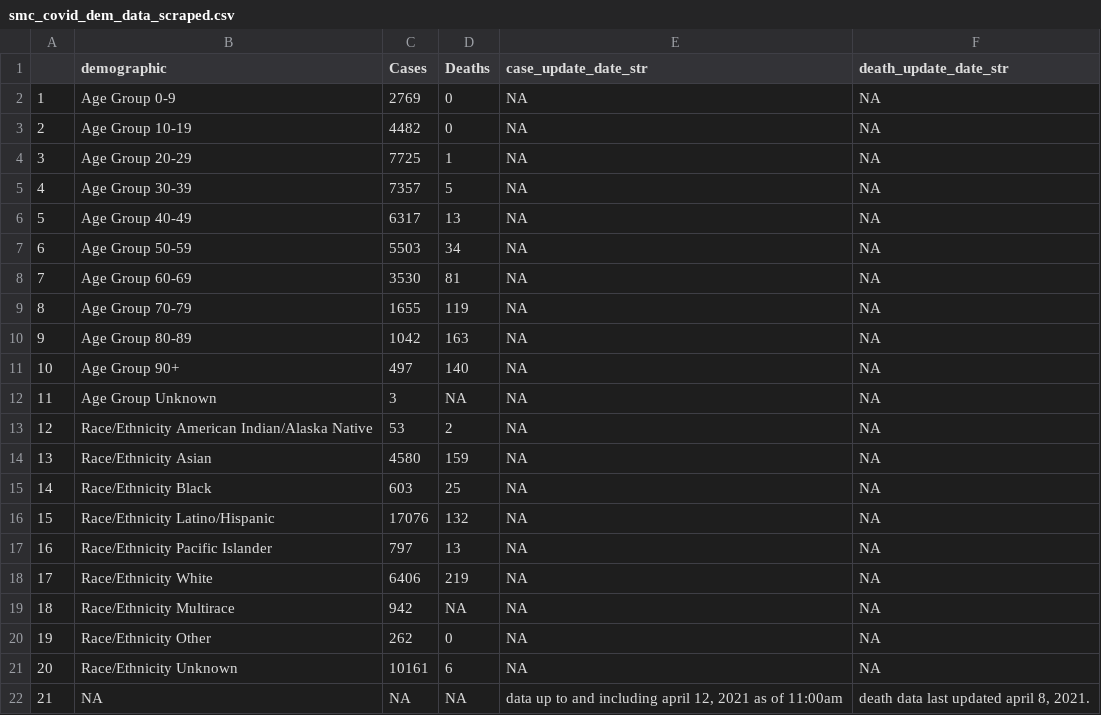
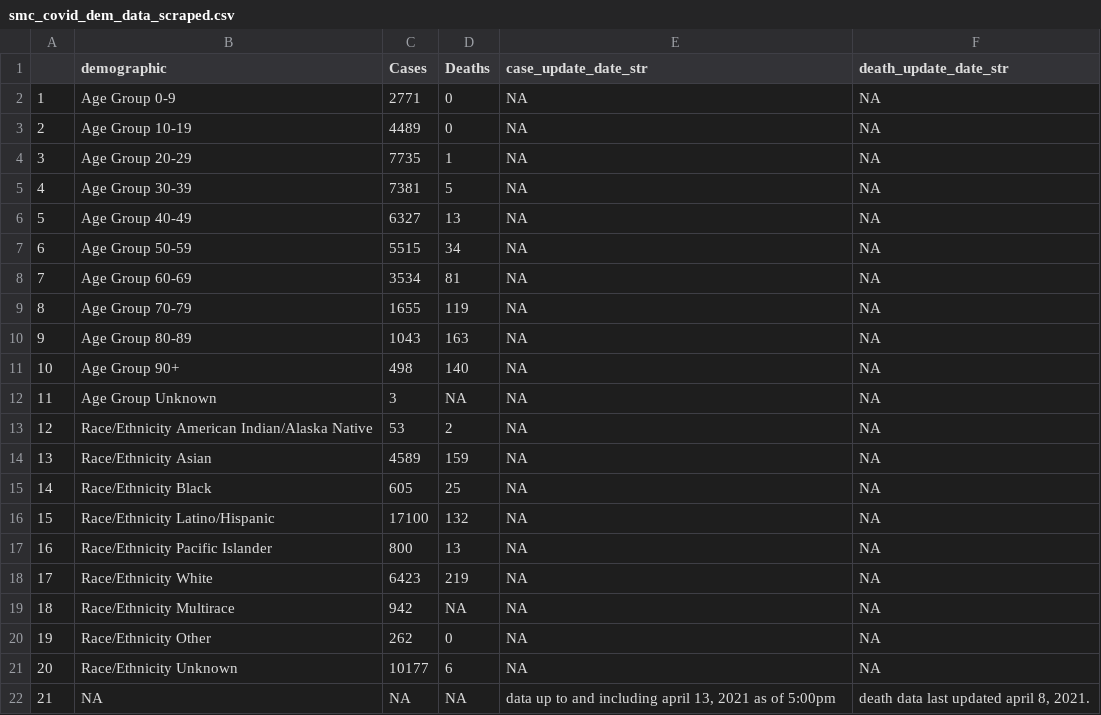
Before and after one commit to stanfordfuturebay/stanfordfuturebay.github.io, a CSV file: covid19/smc_covid_dem_data_scraped.csv, drawn as a sheet.

```diff
--- a/covid19/smc_covid_dem_data_scraped.csv
+++ b/covid19/smc_covid_dem_data_scraped.csv
@@ -1,22 +1,22 @@
 "","demographic","Cases","Deaths","case_update_date_str","death_update_date_str"
-"1","Age Group 0-9","2769","0",NA,NA
-"2","Age Group 10-19","4482","0",NA,NA
-"3","Age Group 20-29","7725","1",NA,NA
-"4","Age Group 30-39","7357","5",NA,NA
-"5","Age Group 40-49","6317","13",NA,NA
-"6","Age Group 50-59","5503","34",NA,NA
-"7","Age Group 60-69","3530","81",NA,NA
+"1","Age Group 0-9","2771","0",NA,NA
+"2","Age Group 10-19","4489","0",NA,NA
+"3","Age Group 20-29","7735","1",NA,NA
+"4","Age Group 30-39","7381","5",NA,NA
+"5","Age Group 40-49","6327","13",NA,NA
+"6","Age Group 50-59","5515","34",NA,NA
+"7","Age Group 60-69","3534","81",NA,NA
 "8","Age Group 70-79","1655","119",NA,NA
-"9","Age Group 80-89","1042","163",NA,NA
-"10","Age Group 90+","497","140",NA,NA
+"9","Age Group 80-89","1043","163",NA,NA
+"10","Age Group 90+","498","140",NA,NA
 "11","Age Group Unknown","3",NA,NA,NA
 "12","Race/Ethnicity American Indian/Alaska Native","53","2",NA,NA
-"13","Race/Ethnicity Asian","4580","159",NA,NA
-"14","Race/Ethnicity Black","603","25",NA,NA
-"15","Race/Ethnicity Latino/Hispanic","17076","132",NA,NA
-"16","Race/Ethnicity Pacific Islander","797","13",NA,NA
-"17","Race/Ethnicity White","6406","219",NA,NA
+"13","Race/Ethnicity Asian","4589","159",NA,NA
+"14","Race/Ethnicity Black","605","25",NA,NA
+"15","Race/Ethnicity Latino/Hispanic","17100","132",NA,NA
+"16","Race/Ethnicity Pacific Islander","800","13",NA,NA
+"17","Race/Ethnicity White","6423","219",NA,NA
 "18","Race/Ethnicity Multirace","942",NA,NA,NA
 "19","Race/Ethnicity Other","262","0",NA,NA
-"20","Race/Ethnicity Unknown","10161","6",NA,NA
-"21",NA,NA,NA,"data up to and including april 12, 2021 as of 11:00am","death data last updated april 8, 2021."
+"20","Race/Ethnicity Unknown","10177","6",NA,NA
+"21",NA,NA,NA,"data up to and including april 13, 2021 as of 5:00pm","death data last updated april 8, 2021."
```
Also changed, not shown: covid19/smc_cases_scraped.csv, covid19/smc_tests_scraped.csv, 1 other file.
